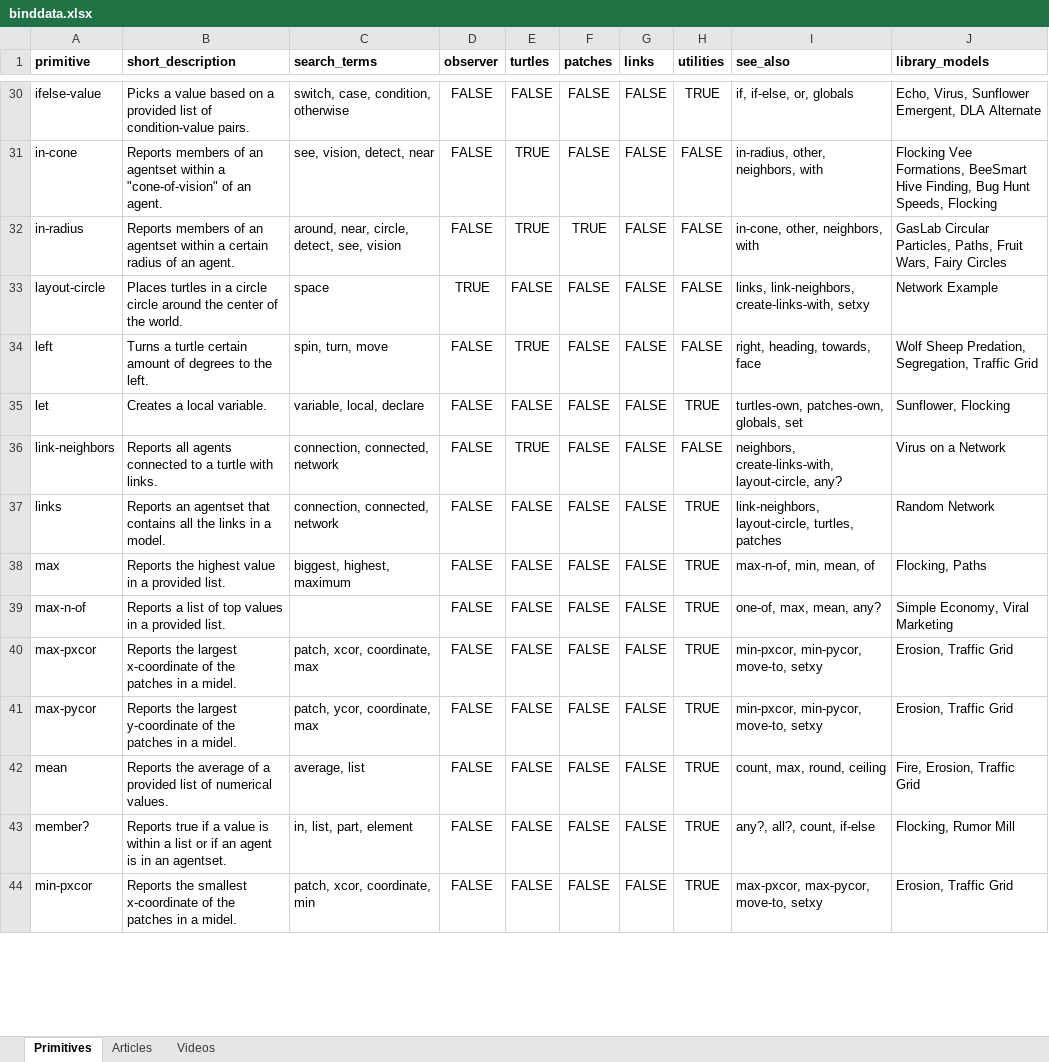
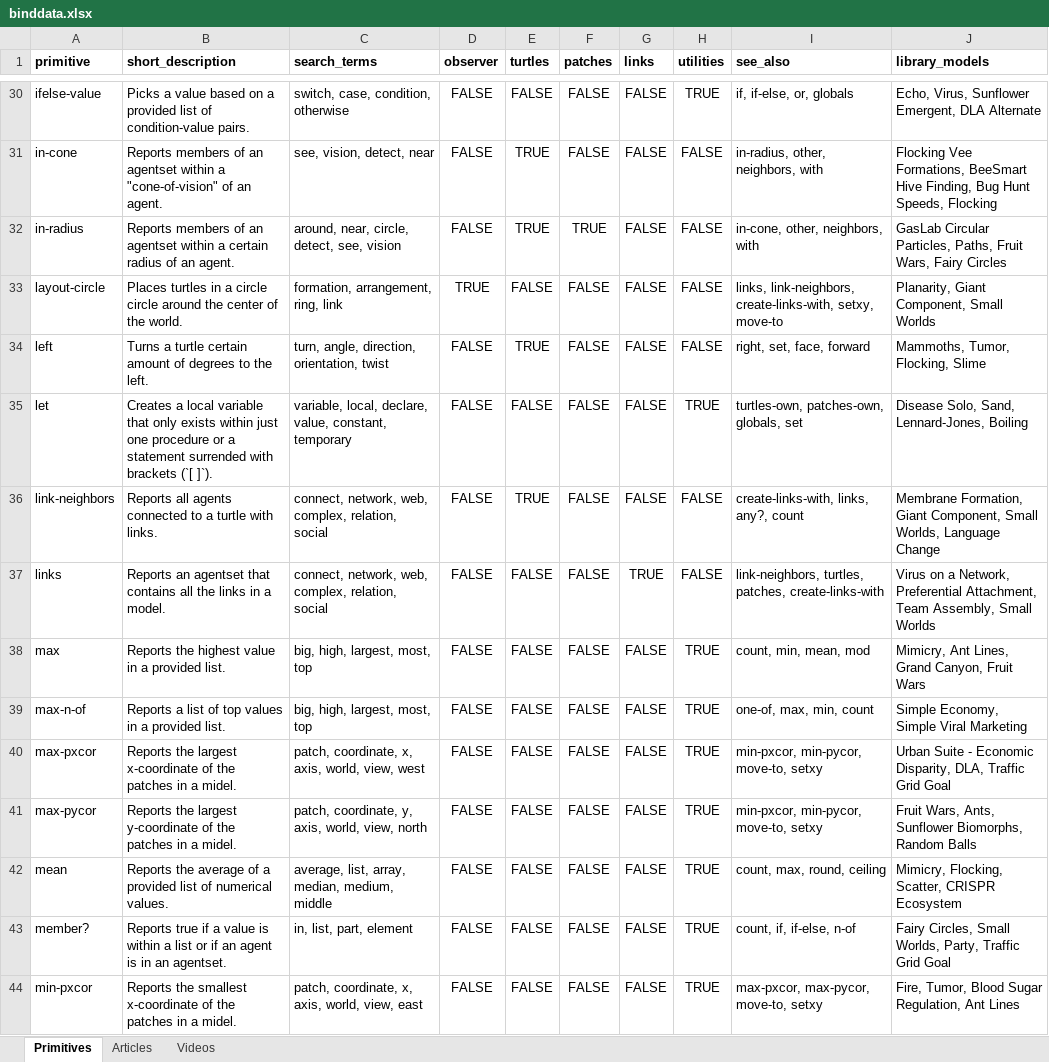
Before and after one commit to NetLogo/beginners-interactive-netlogo-dictionary, an Excel workbook: metadata/binddata.xlsx, sheet Primitives, drawn as a sheet; only a part is shown, gaps mark what is left out; values as stored, in another font and other column widths than the file's, no borders; conditional formats not drawn; the diff covers the shown part only; the diff names each change by its address in the sheet, - before the commit and + after, or states it on an @@ line.

Commit message:
metadata updates

```diff
--- a/metadata/binddata.xlsx (sheet Primitives)
+++ b/metadata/binddata.xlsx (sheet Primitives)
-C33 (search_terms): space
+C33 (search_terms): formation, arrangement, ring, link
-I33 (see_also): …link-neighbors, create-links-with, setxy
+I33 (see_also): …link-neighbors, create-links-with, setxy, move-to
-J33 (library_models): Network Example
+J33 (library_models): Planarity, Giant Component, Small Worlds
-C34 (search_terms): spin, turn, move
+C34 (search_terms): turn, angle, direction, orientation, twist
-I34 (see_also): right, heading, towards, face
+I34 (see_also): right, set, face, forward
-J34 (library_models): Wolf Sheep Predation, Segregation, Traffic Grid
+J34 (library_models): Mammoths, Tumor, Flocking, Slime
-B35 (short_description): …a local variable.
+B35 (short_description): …a local variable that only exists within just one procedure or a statement surrended with brackets (`[ ]`).
-C35 (search_terms): variable, local, declare
+C35 (search_terms): variable, local, declare, value, constant, temporary
-J35 (library_models): Sunflower, Flocking
+J35 (library_models): Disease Solo, Sand, Lennard-Jones, Boiling
-C36:C37 (search_terms): connection, connected, network
+C36:C37 (search_terms): connect, network, web, complex, relation, social
-I36 (see_also): neighbors, create-links-with, layout-circle, any?
+I36 (see_also): create-links-with, links, any?, count
-J36 (library_models): Virus on a Network
+J36 (library_models): Membrane Formation, Giant Component, Small Worlds, Language Change
-G37 (links): FALSE
+G37 (links): TRUE
-H37 (utilities): TRUE
+H37 (utilities): FALSE
-I37 (see_also): link-neighbors, layout-circle, turtles, patches
+I37 (see_also): link-neighbors, turtles, patches, create-links-with
-J37 (library_models): Random Network
+J37 (library_models): Virus on a Network, Preferential Attachment, Team Assembly, Small Worlds
-C38 (search_terms): biggest, highest, maximum
+C38 (search_terms): big, high, largest, most, top
-I38 (see_also): max-n-of, min, mean, of
+I38 (see_also): count, min, mean, mod
-J38 (library_models): Flocking, Paths
+J38 (library_models): Mimicry, Ant Lines, Grand Canyon, Fruit Wars
-C39 (search_terms): (empty)
+C39 (search_terms): big, high, largest, most, top
-I39 (see_also): one-of, max, mean, any?
+I39 (see_also): one-of, max, min, count
-J39 (library_models): Simple Economy, Viral Marketing
+J39 (library_models): Simple Economy, Simple Viral Marketing
-C40 (search_terms): patch, xcor, coordinate, max
+C40 (search_terms): patch, coordinate, x, axis, world, view, west
-J40 (library_models): Erosion, Traffic Grid
+J40 (library_models): Urban Suite - Economic Disparity, DLA, Traffic Grid Goal
-C41 (search_terms): patch, ycor, coordinate, max
+C41 (search_terms): patch, coordinate, y, axis, world, view, north
-J41 (library_models): Erosion, Traffic Grid
+J41 (library_models): Fruit Wars, Ants, Sunflower Biomorphs, Random Balls
-C42 (search_terms): average, list
+C42 (search_terms): average, list, array, median, medium, middle
-J42 (library_models): Fire, Erosion, Traffic Grid
+J42 (library_models): Mimicry, Flocking, Scatter, CRISPR Ecosystem
-I43 (see_also): any?, all?, count, if-else
+I43 (see_also): count, if, if-else, n-of
-J43 (library_models): Flocking, Rumor Mill
+J43 (library_models): Fairy Circles, Small Worlds, Party, Traffic Grid Goal
-C44 (search_terms): patch, xcor, coordinate, min
+C44 (search_terms): patch, coordinate, x, axis, world, view, east
-J44 (library_models): Erosion, Traffic Grid
+J44 (library_models): Fire, Tumor, Blood Sugar Regulation, Ant Lines
```
Also changed, not shown: 2 edited cells elsewhere in this sheet, 1 other file.
